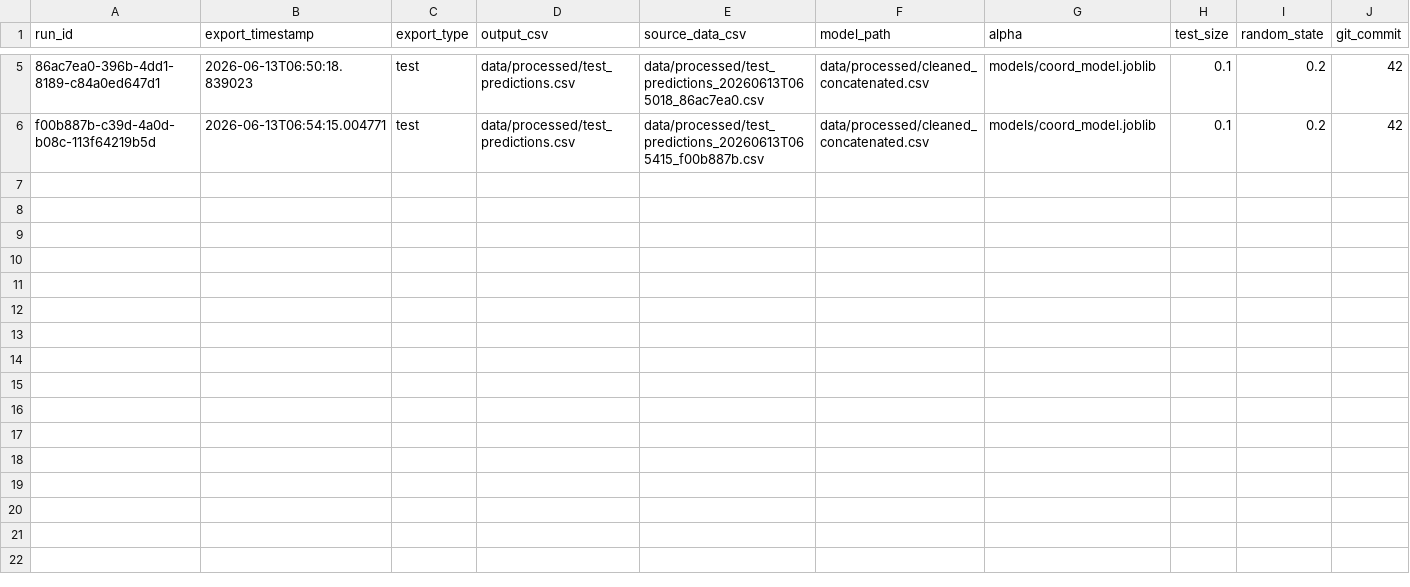
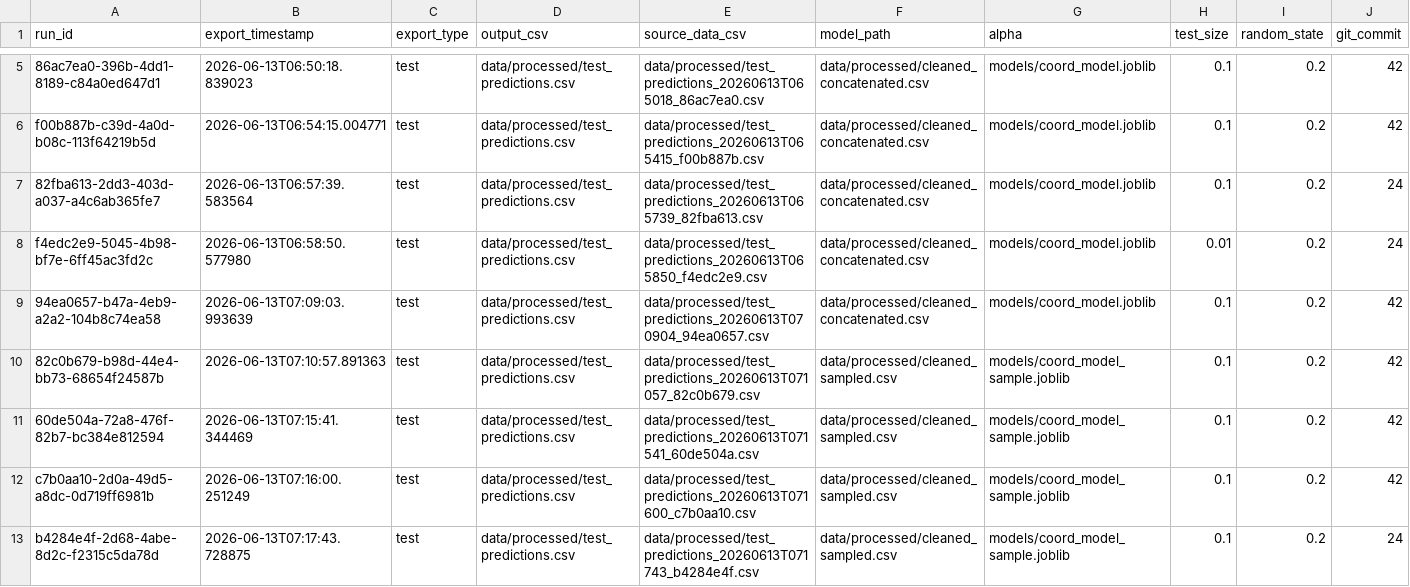
Before and after one commit to djdebonis/linguistic-landscape-geoguesser, a CSV file: logs/export_runs.csv, drawn as a sheet; only a part is shown, gaps mark what is left out; rows hold the shown columns only; the diff names each change by its address in the sheet, - before the commit and + after, or states it on an @@ line.

```diff
--- a/logs/export_runs.csv
+++ b/logs/export_runs.csv
+row 7: 82fba613-2dd3-403d-a037-a4c6ab365fe7 | 2026-06-13T06:57:39.583564 | test | data/processed/test_predictions.csv | data/processed/test_predictions_20260613T065739_82fba613.csv | data/processed/cleaned_concatenated.csv | models/coord_model.joblib | 0.1 | 0.2 | 24
+row 8: f4edc2e9-5045-4b98-bf7e-6ff45ac3fd2c | 2026-06-13T06:58:50.577980 | test | data/processed/test_predictions.csv | data/processed/test_predictions_20260613T065850_f4edc2e9.csv | data/processed/cleaned_concatenated.csv | models/coord_model.joblib | 0.01 | 0.2 | 24
+row 9: 94ea0657-b47a-4eb9-a2a2-104b8c74ea58 | 2026-06-13T07:09:03.993639 | test | data/processed/test_predictions.csv | data/processed/test_predictions_20260613T070904_94ea0657.csv | data/processed/cleaned_concatenated.csv | models/coord_model.joblib | 0.1 | 0.2 | 42
+row 10: 82c0b679-b98d-44e4-bb73-68654f24587b | 2026-06-13T07:10:57.891363 | test | data/processed/test_predictions.csv | data/processed/test_predictions_20260613T071057_82c0b679.csv | data/processed/cleaned_sampled.csv | models/coord_model_sample.joblib | 0.1 | 0.2 | 42
+row 11: 60de504a-72a8-476f-82b7-bc384e812594 | 2026-06-13T07:15:41.344469 | test | data/processed/test_predictions.csv | data/processed/test_predictions_20260613T071541_60de504a.csv | data/processed/cleaned_sampled.csv | models/coord_model_sample.joblib | 0.1 | 0.2 | 42
+row 12: c7b0aa10-2d0a-49d5-a8dc-0d719ff6981b | 2026-06-13T07:16:00.251249 | test | data/processed/test_predictions.csv | data/processed/test_predictions_20260613T071600_c7b0aa10.csv | data/processed/cleaned_sampled.csv | models/coord_model_sample.joblib | 0.1 | 0.2 | 42
+row 13: b4284e4f-2d68-4abe-8d2c-f2315c5da78d | 2026-06-13T07:17:43.728875 | test | data/processed/test_predictions.csv | data/processed/test_predictions_20260613T071743_b4284e4f.csv | data/processed/cleaned_sampled.csv | models/coord_model_sample.joblib | 0.1 | 0.2 | 24
```
Also changed, not shown: 18 other files.
